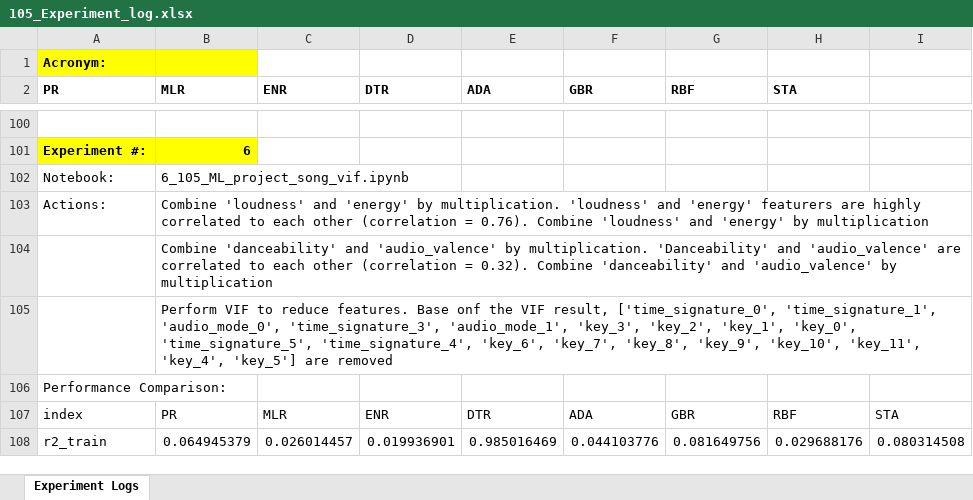
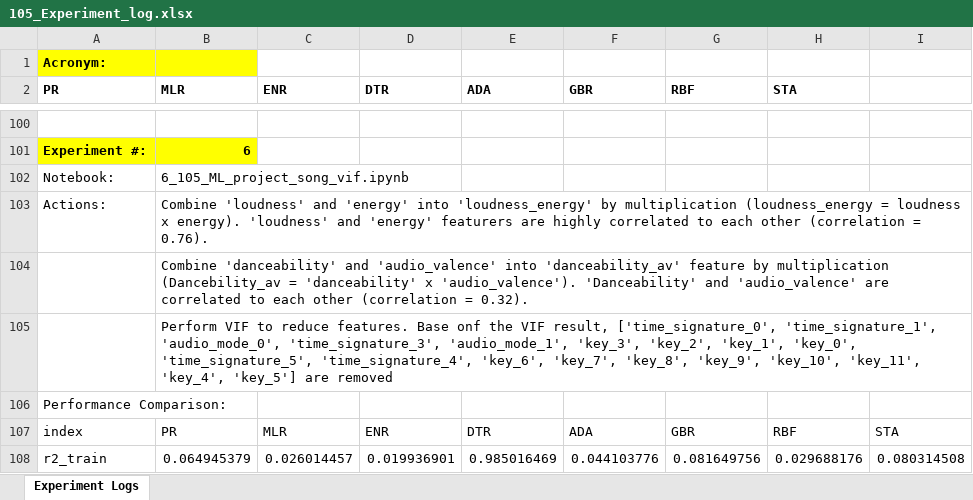
Before and after one commit to dy018/project105, an Excel workbook: 105_Experiment_log.xlsx, sheet Experiment Logs, drawn as a sheet; only a part is shown, gaps mark what is left out; values as stored, in another font and other column widths than the file's, no borders; charts and pictures not drawn; the diff names each change by its address in the sheet, - before the commit and + after, or states it on an @@ line.

Commit message:
Add files via upload

```diff
--- a/105_Experiment_log.xlsx (sheet Experiment Logs)
+++ b/105_Experiment_log.xlsx (sheet Experiment Logs)
-B103 (MLR): …and 'energy' by multiplication. 'loudness' and 'energy' featurers are highly correlated to each other (correlation = 0.76). Combine 'loudness' and 'energy' by multiplication
+B103 (MLR): …and 'energy' into 'loudness_energy' by multiplication (loudness_energy = loudness x energy). 'loudness' and 'energy' featurers are highly correlated to each other (correlation = 0.76).
-B104 (MLR): …and 'audio_valence' by multiplication. 'Danceability' and 'audio_valence' are correlated to each other (correlation = 0.32). Combine 'danceability' and 'audio_valence' by multiplication
+B104 (MLR): …and 'audio_valence' into 'danceability_av' feature by multiplication (Dancebility_av = 'danceability' x 'audio_valence'). 'Danceability' and 'audio_valence' are correlated to each other (correlation = 0.32).
```
